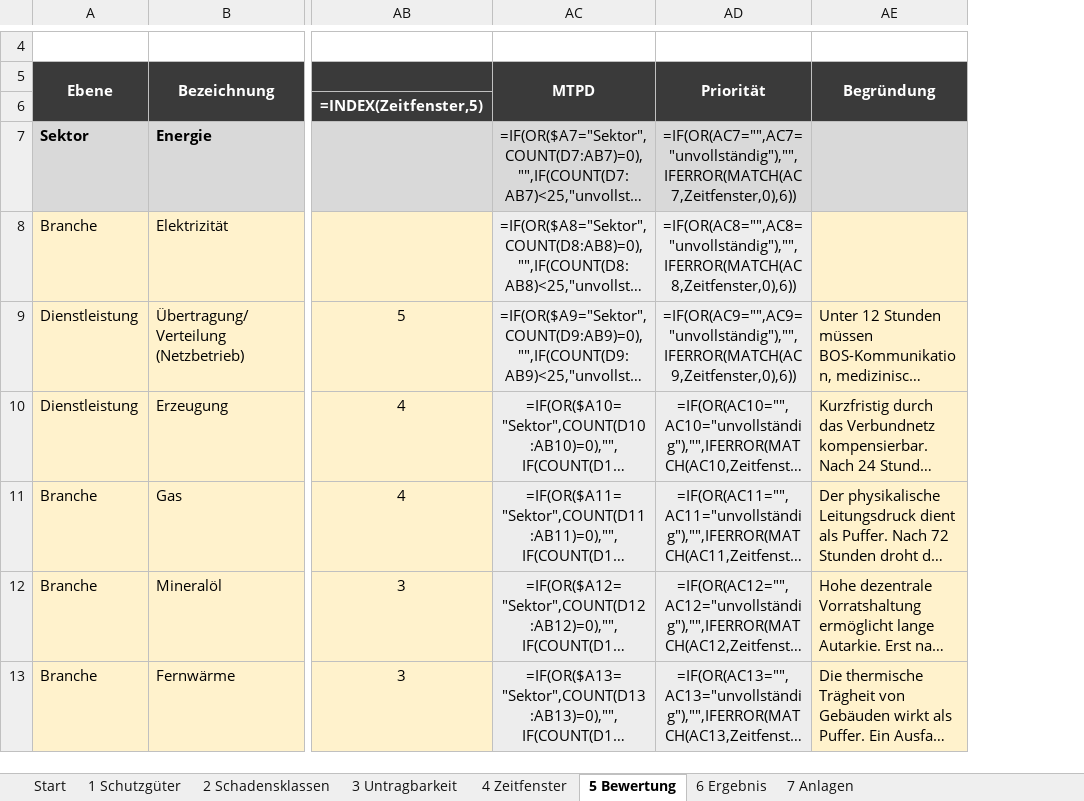
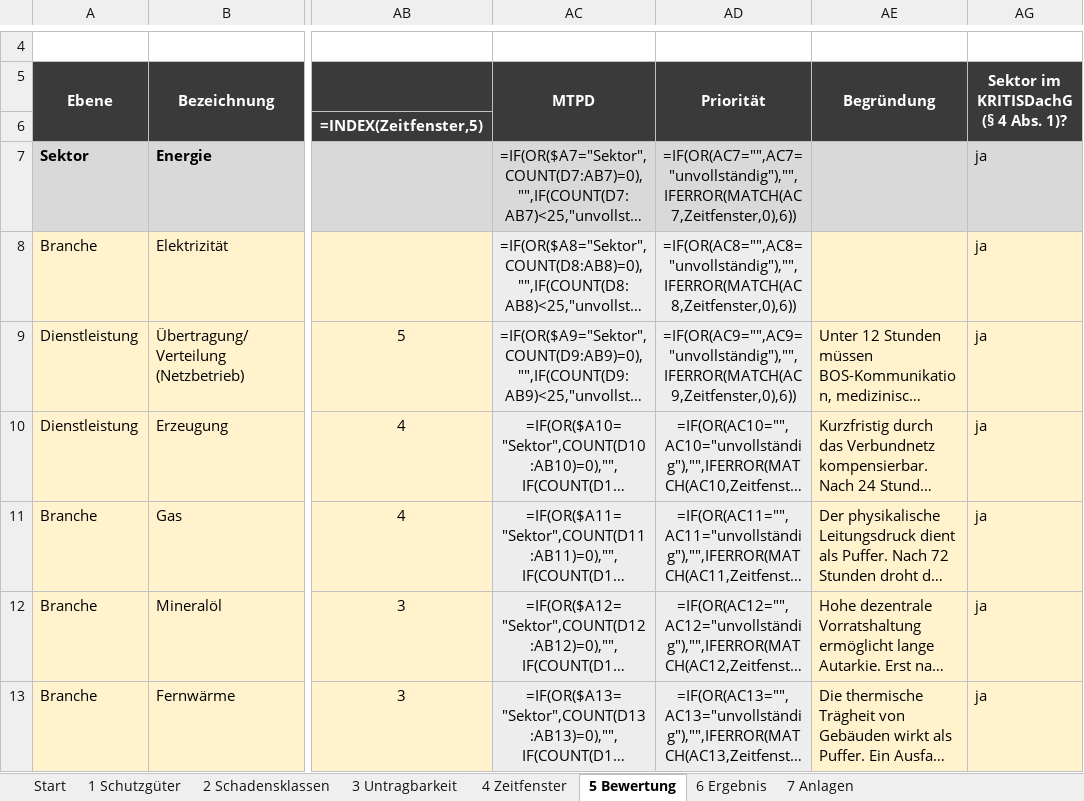
Before and after one commit to 2708Tom/KRITIS-Zeitkritikalitaet, an Excel workbook: werkzeug/bia_zeitkritikalitaet.xlsx, sheet 5 Bewertung, drawn as a sheet; only a part is shown, gaps mark what is left out; long unchanged cells end in …; values as stored, in another font and other column widths than the file's, no borders; formulas without a stored value are shown as written; conditional formats not drawn; the diff covers the shown part only; the diff names each change by its address in the sheet, - before the commit and + after, or states it on an @@ line.

```diff
--- a/werkzeug/bia_zeitkritikalitaet.xlsx (sheet 5 Bewertung)
+++ b/werkzeug/bia_zeitkritikalitaet.xlsx (sheet 5 Bewertung)
+column AG, rows 5-13: Sektor im KRITISDachG (§ 4 Abs. 1)? |  | ja | ja | ja | ja | ja | ja | ja
```
Also changed, not shown: 18 added rows, 18 removed rows and 76 edited cells elsewhere in this sheet, sheet 7 Anlagen, sheet Start, 1 other file.
